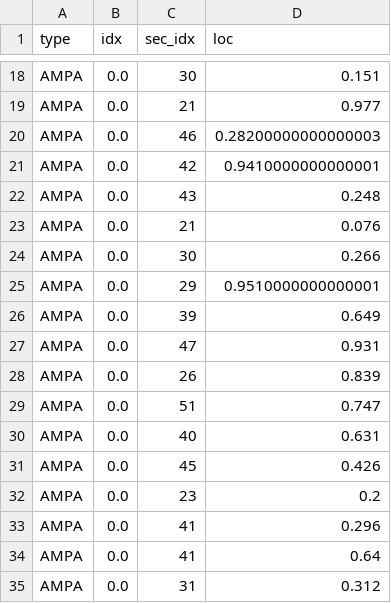
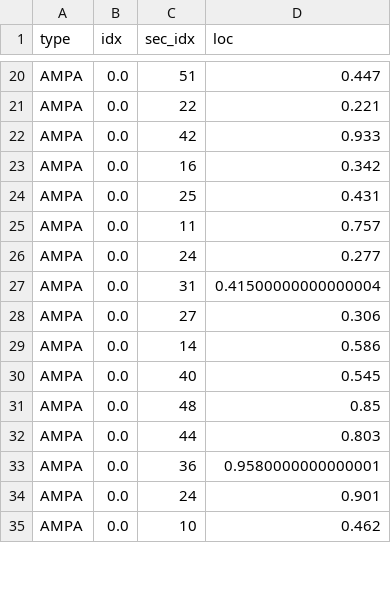
Before and after one commit to Poirazi-Lab/DendroTweaks, a CSV file: examples/Park_2019/stimuli/50_AMPA_apical.csv, drawn as a sheet; only a part is shown, gaps mark what is left out; removed rows and columns are numbered as before the commit, all else as after; the diff covers the shown part only; the diff names each change by its address in the sheet, - before the commit and + after, or states it on an @@ line.

```diff
--- a/examples/Park_2019/stimuli/50_AMPA_apical.csv
+++ b/examples/Park_2019/stimuli/50_AMPA_apical.csv
-C20 (sec_idx): 30
+C20 (sec_idx): 51
-D20 (loc): 0.151
+D20 (loc): 0.447
-C21 (sec_idx): 21
+C21 (sec_idx): 22
-D21 (loc): 0.977
+D21 (loc): 0.221
-row 20: AMPA | 0.0 | 46 | 0.28200000000000003
-D22 (loc): 0.9410000000000001
+D22 (loc): 0.933
-C23 (sec_idx): 43
+C23 (sec_idx): 16
-D23 (loc): 0.248
+D23 (loc): 0.342
-C24 (sec_idx): 21
+C24 (sec_idx): 25
-D24 (loc): 0.076
+D24 (loc): 0.431
-C25 (sec_idx): 30
+C25 (sec_idx): 11
-D25 (loc): 0.266
+D25 (loc): 0.757
-C26 (sec_idx): 29
+C26 (sec_idx): 24
-D26 (loc): 0.9510000000000001
+D26 (loc): 0.277
-C27 (sec_idx): 39
+C27 (sec_idx): 31
-D27 (loc): 0.649
+D27 (loc): 0.41500000000000004
-C28 (sec_idx): 47
+C28 (sec_idx): 27
-D28 (loc): 0.931
+D28 (loc): 0.306
-C29 (sec_idx): 26
+C29 (sec_idx): 14
-D29 (loc): 0.839
+D29 (loc): 0.586
-row 29: AMPA | 0.0 | 51 | 0.747
-D30 (loc): 0.631
+D30 (loc): 0.545
-C31 (sec_idx): 45
+C31 (sec_idx): 48
-D31 (loc): 0.426
+D31 (loc): 0.85
-C32 (sec_idx): 23
+C32 (sec_idx): 44
-D32 (loc): 0.2
+D32 (loc): 0.803
-C33 (sec_idx): 41
+C33 (sec_idx): 36
-D33 (loc): 0.296
+D33 (loc): 0.9580000000000001
-C34 (sec_idx): 41
+C34 (sec_idx): 24
-D34 (loc): 0.64
+D34 (loc): 0.901
-C35 (sec_idx): 31
+C35 (sec_idx): 10
-D35 (loc): 0.312
+D35 (loc): 0.462
```
Also changed, not shown: 4 added rows, 2 removed rows and 57 edited cells elsewhere in this file, 13 other files.
